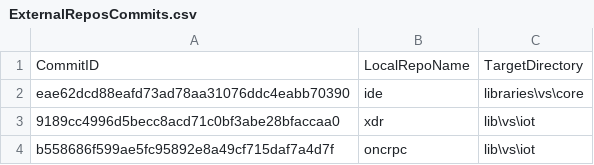
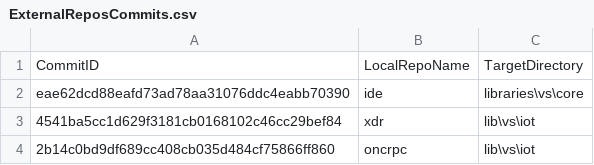
Before and after one commit to ATECoder/dn.onc.rpc, a CSV file: ExternalReposCommits.csv, drawn as a sheet.

```diff
--- a/ExternalReposCommits.csv
+++ b/ExternalReposCommits.csv
@@ -2,3 +2,3 @@ CommitID,LocalRepoName,TargetDirectory
 eae62dcd88eafd73ad78aa31076ddc4eabb70390,ide,libraries\vs\core
-9189cc4996d5becc8acd71c0bf3abe28bfaccaa0,xdr,lib\vs\iot
-b558686f599ae5fc95892e8a49cf715daf7a4d7f,oncrpc,lib\vs\iot
+4541ba5cc1d629f3181cb0168102c46cc29bef84,xdr,lib\vs\iot
+2b14c0bd9df689cc408cb035d484cf75866ff860,oncrpc,lib\vs\iot
```
Also changed, not shown: 2 other files.
